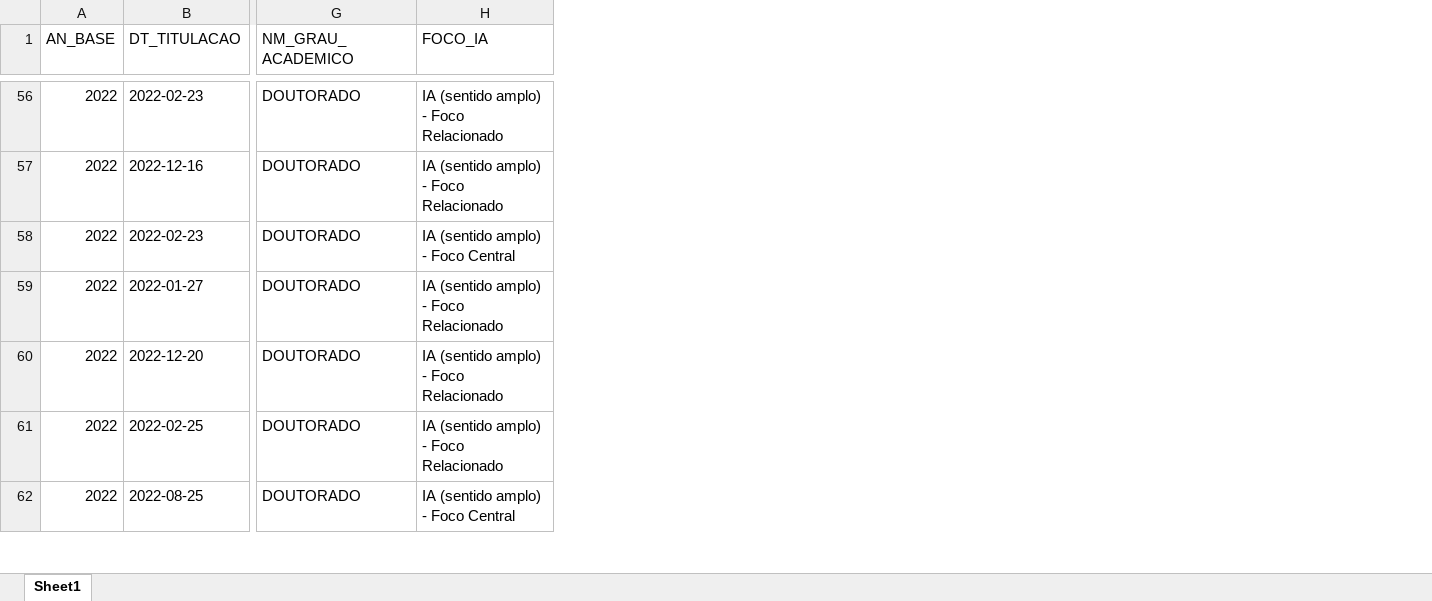
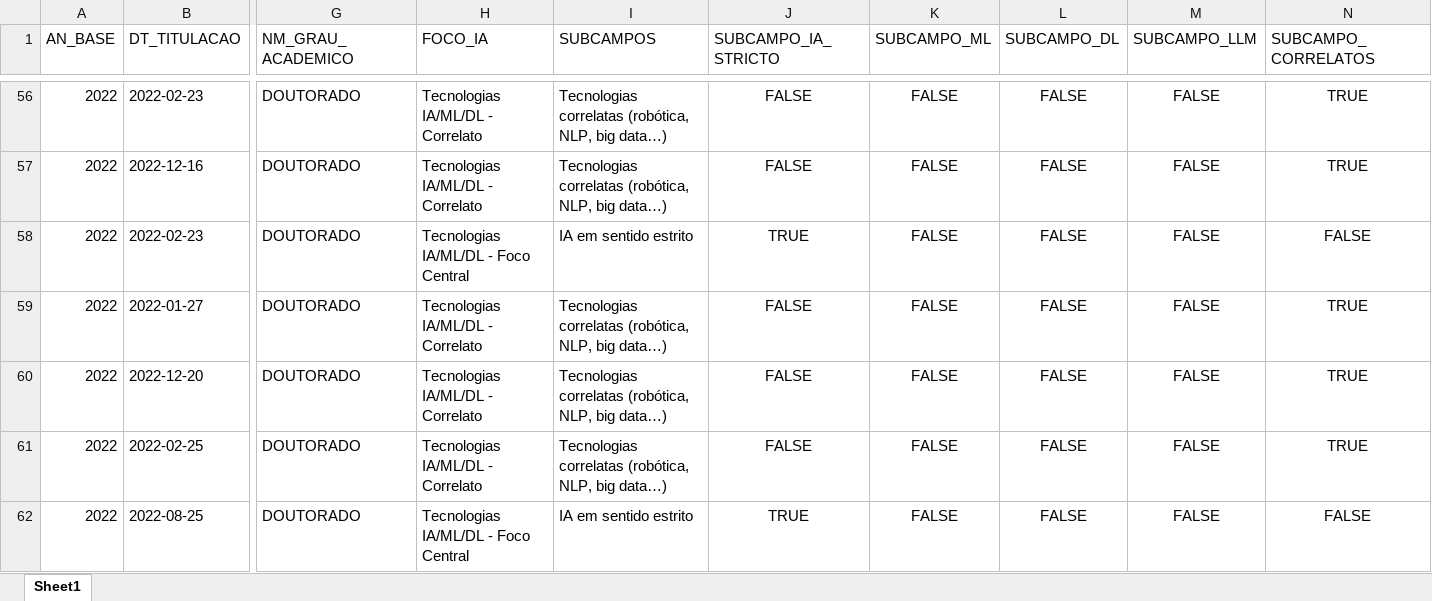
Before and after one commit to julianehelanski/bibliometria-ia-humanas, an Excel workbook: dados_capes/capes_2021_2024_ia_humanas_completo.xlsx, sheet Sheet1, drawn as a sheet; only a part is shown, gaps mark what is left out; values as stored, in another font and other column widths than the file's, no borders; the diff covers the shown part only; the diff names each change by its address in the sheet, - before the commit and + after, or states it on an @@ line.

```diff
--- a/dados_capes/capes_2021_2024_ia_humanas_completo.xlsx (sheet Sheet1)
+++ b/dados_capes/capes_2021_2024_ia_humanas_completo.xlsx (sheet Sheet1)
+column I (SUBCAMPOS), rows 56-62: Tecnologias correlatas (robótica, NLP, big data…) | Tecnologias correlatas (robótica, NLP, big data…) | IA em sentido estrito | Tecnologias correlatas (robótica, NLP, big data…) | Tecnologias correlatas (robótica, NLP, big data…) | Tecnologias correlatas (robótica, NLP, big data…) | IA em sentido estrito
+column J (SUBCAMPO_IA_STRICTO), rows 56-62: FALSE | FALSE | TRUE | FALSE | FALSE | FALSE | TRUE
+column K (SUBCAMPO_ML), rows 56-62: all FALSE
+column L (SUBCAMPO_DL), rows 56-62: all FALSE
+column M (SUBCAMPO_LLM), rows 56-62: all FALSE
+column N (SUBCAMPO_CORRELATOS), rows 56-62: TRUE | TRUE | FALSE | TRUE | TRUE | TRUE | FALSE
-H56:H57 (FOCO_IA): IA (sentido amplo) - Foco Relacionado
+H56:H57 (FOCO_IA): Tecnologias IA/ML/DL - Correlato
-H58 (FOCO_IA): IA (sentido amplo) - Foco Central
+H58 (FOCO_IA): Tecnologias IA/ML/DL - Foco Central
-H59:H61 (FOCO_IA): IA (sentido amplo) - Foco Relacionado
+H59:H61 (FOCO_IA): Tecnologias IA/ML/DL - Correlato
-H62 (FOCO_IA): IA (sentido amplo) - Foco Central
+H62 (FOCO_IA): Tecnologias IA/ML/DL - Foco Central
```
Also changed, not shown: 434 edited cells elsewhere in this sheet, dados_capes/capes_2021_2024_ia_antro_socio_cienciapolitica.xlsx, 18 other files.
